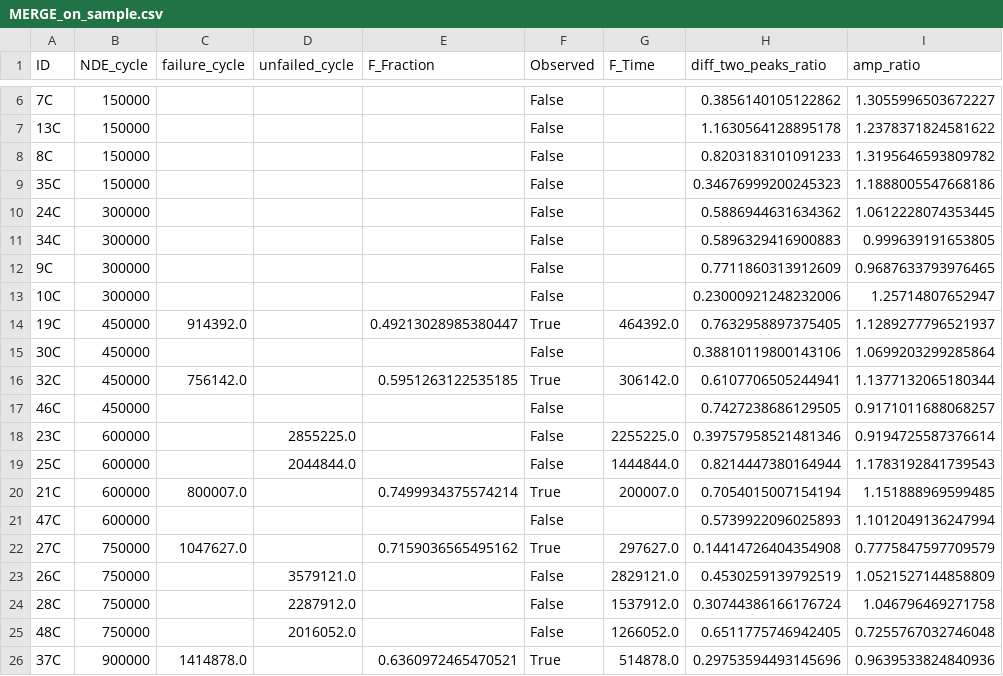
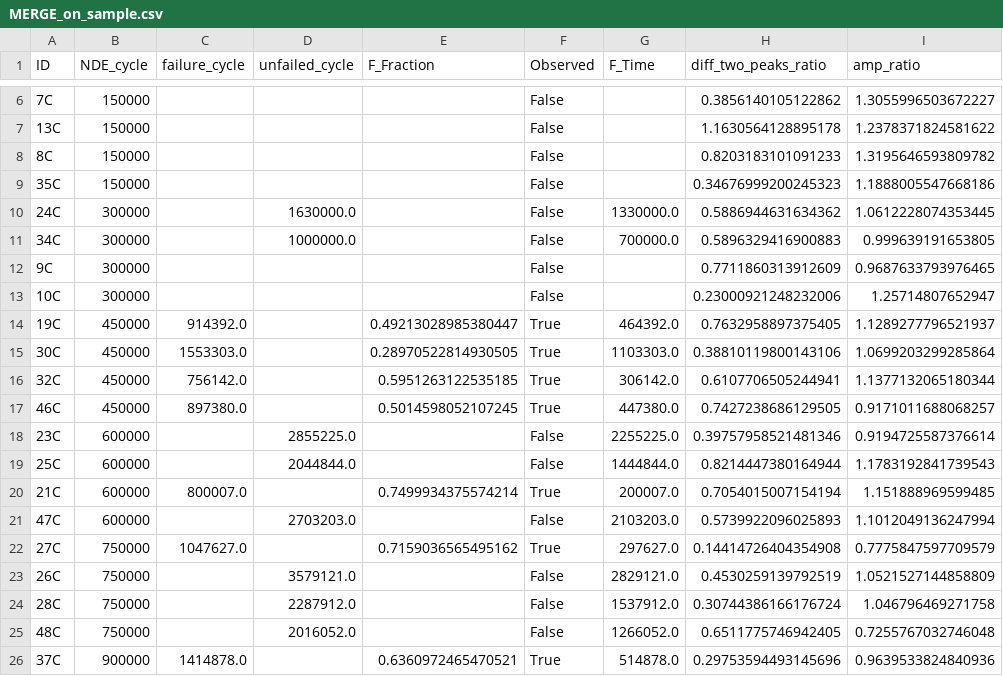
Before and after one commit to Marie-anneMawhin/Oct20_EPRI, a CSV file: Task3/Data/Merged_data/MERGE_on_sample.csv, drawn as a sheet; only a part is shown, gaps mark what is left out; the diff names each change by its address in the sheet, - before the commit and + after, or states it on an @@ line.

```diff
--- a/Task3/Data/Merged_data/MERGE_on_sample.csv
+++ b/Task3/Data/Merged_data/MERGE_on_sample.csv
-D10 (unfailed_cycle): (empty)
+D10 (unfailed_cycle): 1630000.0
-G10 (F_Time): (empty)
+G10 (F_Time): 1330000.0
-D11 (unfailed_cycle): (empty)
+D11 (unfailed_cycle): 1000000.0
-G11 (F_Time): (empty)
+G11 (F_Time): 700000.0
-C15 (failure_cycle): (empty)
+C15 (failure_cycle): 1553303.0
-E15 (F_Fraction): (empty)
+E15 (F_Fraction): 0.28970522814930505
-F15 (Observed): False
+F15 (Observed): True
-G15 (F_Time): (empty)
+G15 (F_Time): 1103303.0
-C17 (failure_cycle): (empty)
+C17 (failure_cycle): 897380.0
-E17 (F_Fraction): (empty)
+E17 (F_Fraction): 0.5014598052107245
-F17 (Observed): False
+F17 (Observed): True
-G17 (F_Time): (empty)
+G17 (F_Time): 447380.0
-D21 (unfailed_cycle): (empty)
+D21 (unfailed_cycle): 2703203.0
-G21 (F_Time): (empty)
+G21 (F_Time): 2103203.0
```
Also changed, not shown: Task3/Data/Merged_data/Survival_df.csv, Task3/Data/Merged_data/Survival_df_left_trunc.csv, 3 other files.
